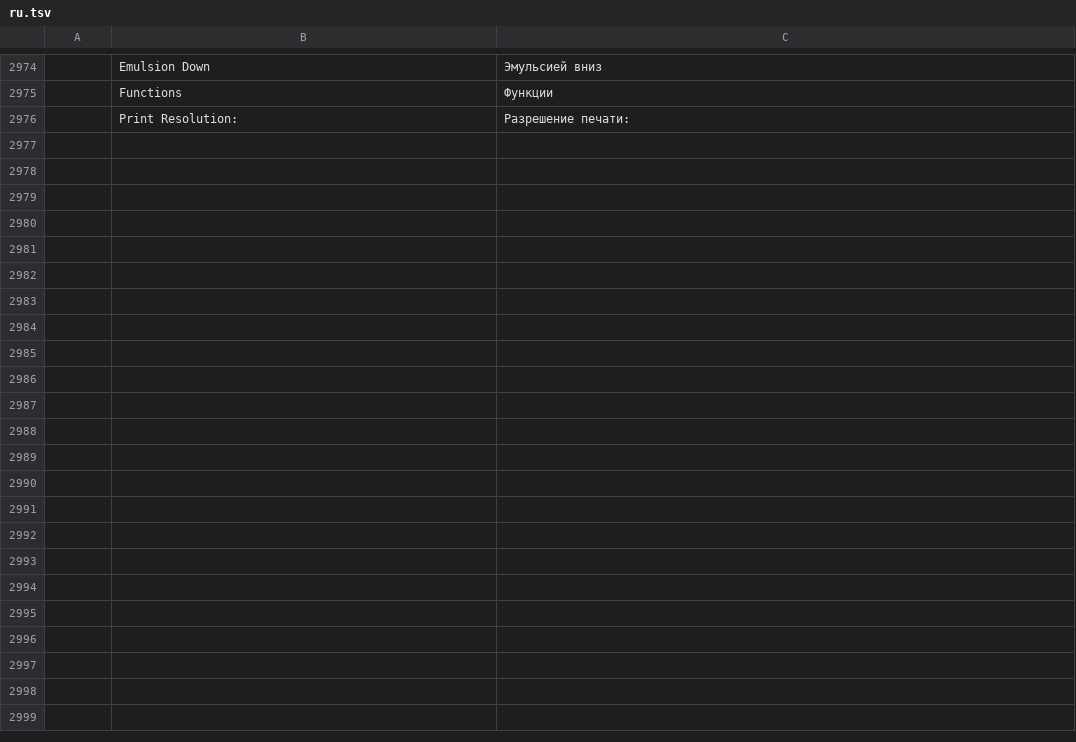
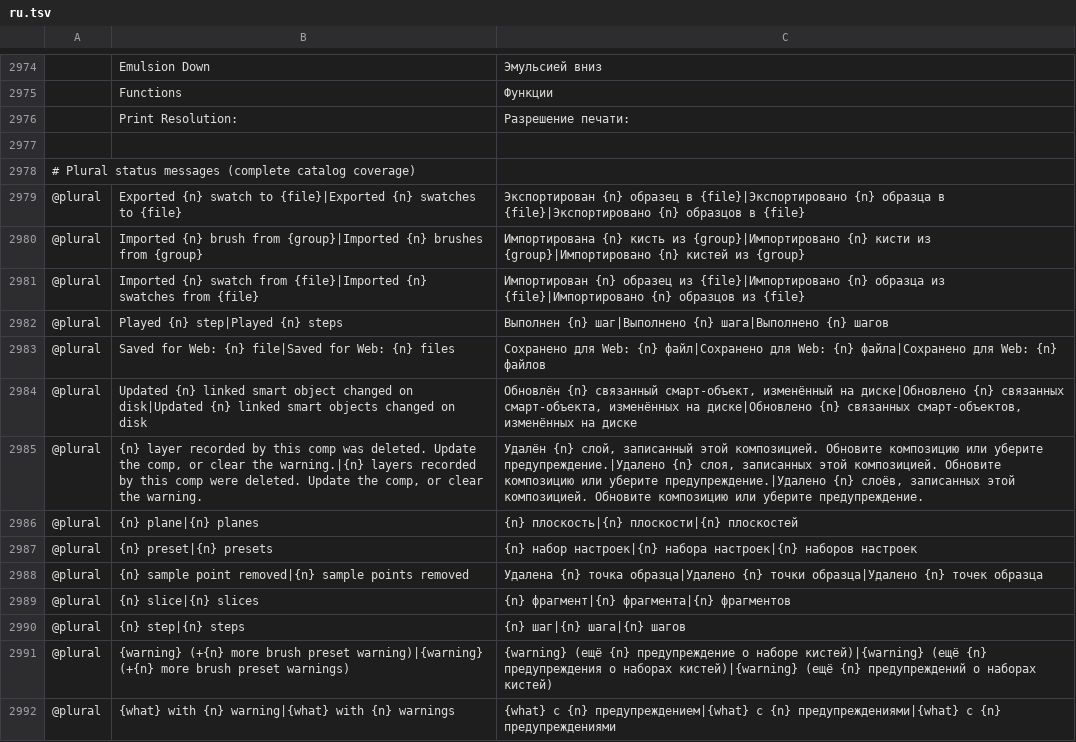
Before and after one commit to GabryelTenorio/photocraft, a TSV file: crates/ui-egui/src/i18n/ru.tsv, drawn as a sheet; only a part is shown, gaps mark what is left out; the diff names each change by its address in the sheet, - before the commit and + after, or states it on an @@ line.

Commit message:
fix(i18n): complete plural catalogs and scan forms after count strings

```diff
--- a/crates/ui-egui/src/i18n/ru.tsv
+++ b/crates/ui-egui/src/i18n/ru.tsv
+row 2977: (empty)
+row 2978: # Plural status messages (complete catalog coverage)
+row 2979: @plural | Exported {n} swatch to {file}|Exported {n} swatches to {file} | Экспортирован {n} образец в {file}|Экспортировано {n} образца в {file}|Экспортировано {n} образцов в {file}
+row 2980: @plural | Imported {n} brush from {group}|Imported {n} brushes from {group} | Импортирована {n} кисть из {group}|Импортировано {n} кисти из {group}|Импортировано {n} кистей из {group}
+row 2981: @plural | Imported {n} swatch from {file}|Imported {n} swatches from {file} | Импортирован {n} образец из {file}|Импортировано {n} образца из {file}|Импортировано {n} образцов из {file}
+row 2982: @plural | Played {n} step|Played {n} steps | Выполнен {n} шаг|Выполнено {n} шага|Выполнено {n} шагов
+row 2983: @plural | Saved for Web: {n} file|Saved for Web: {n} files | Сохранено для Web: {n} файл|Сохранено для Web: {n} файла|Сохранено для Web: {n} файлов
+row 2984: @plural | Updated {n} linked smart object changed on disk|Updated {n} linked smart objects changed on disk | Обновлён {n} связанный смарт-объект, изменённый на диске|Обновлено {n} связанных смарт-объекта, изменённых на диске|Обновлено {n} связанных смарт-объектов, изменённых на диске
+row 2985: @plural | {n} layer recorded by this comp was deleted. Update the comp, or clear the warning.|{n} layers recorded by this comp were deleted. Update the comp, or clear the warning. | Удалён {n} слой, записанный этой композицией. Обновите композицию или уберите предупреждение.|Удалено {n} слоя, записанных этой композицией. Обновите композицию или уберите предупреждение.|Удалено {n} слоёв, записанных этой композицией. Обновите композицию или уберите предупреждение.
+row 2986: @plural | {n} plane|{n} planes | {n} плоскость|{n} плоскости|{n} плоскостей
+row 2987: @plural | {n} preset|{n} presets | {n} набор настроек|{n} набора настроек|{n} наборов настроек
+row 2988: @plural | {n} sample point removed|{n} sample points removed | Удалена {n} точка образца|Удалено {n} точки образца|Удалено {n} точек образца
+row 2989: @plural | {n} slice|{n} slices | {n} фрагмент|{n} фрагмента|{n} фрагментов
+row 2990: @plural | {n} step|{n} steps | {n} шаг|{n} шага|{n} шагов
+row 2991: @plural | {warning} (+{n} more brush preset warning)|{warning} (+{n} more brush preset warnings) | {warning} (ещё {n} предупреждение о наборе кистей)|{warning} (ещё {n} предупреждения о наборах кистей)|{warning} (ещё {n} предупреждений о наборах кистей)
+row 2992: @plural | {what} with {n} warning|{what} with {n} warnings | {what} с {n} предупреждением|{what} с {n} предупреждениями|{what} с {n} предупреждениями
```
Also changed, not shown: crates/ui-egui/src/i18n/de.tsv, crates/ui-egui/src/i18n/el.tsv, 8 other files.
